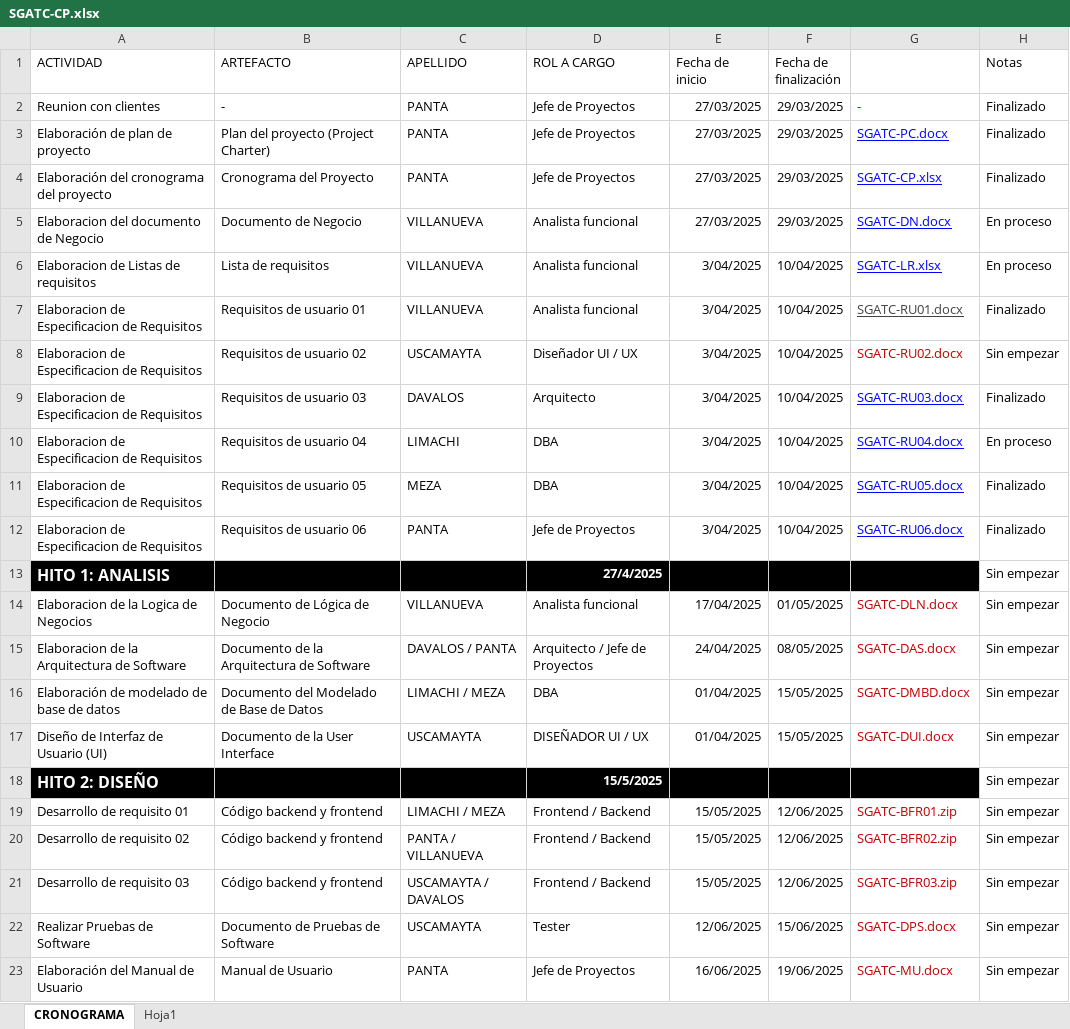
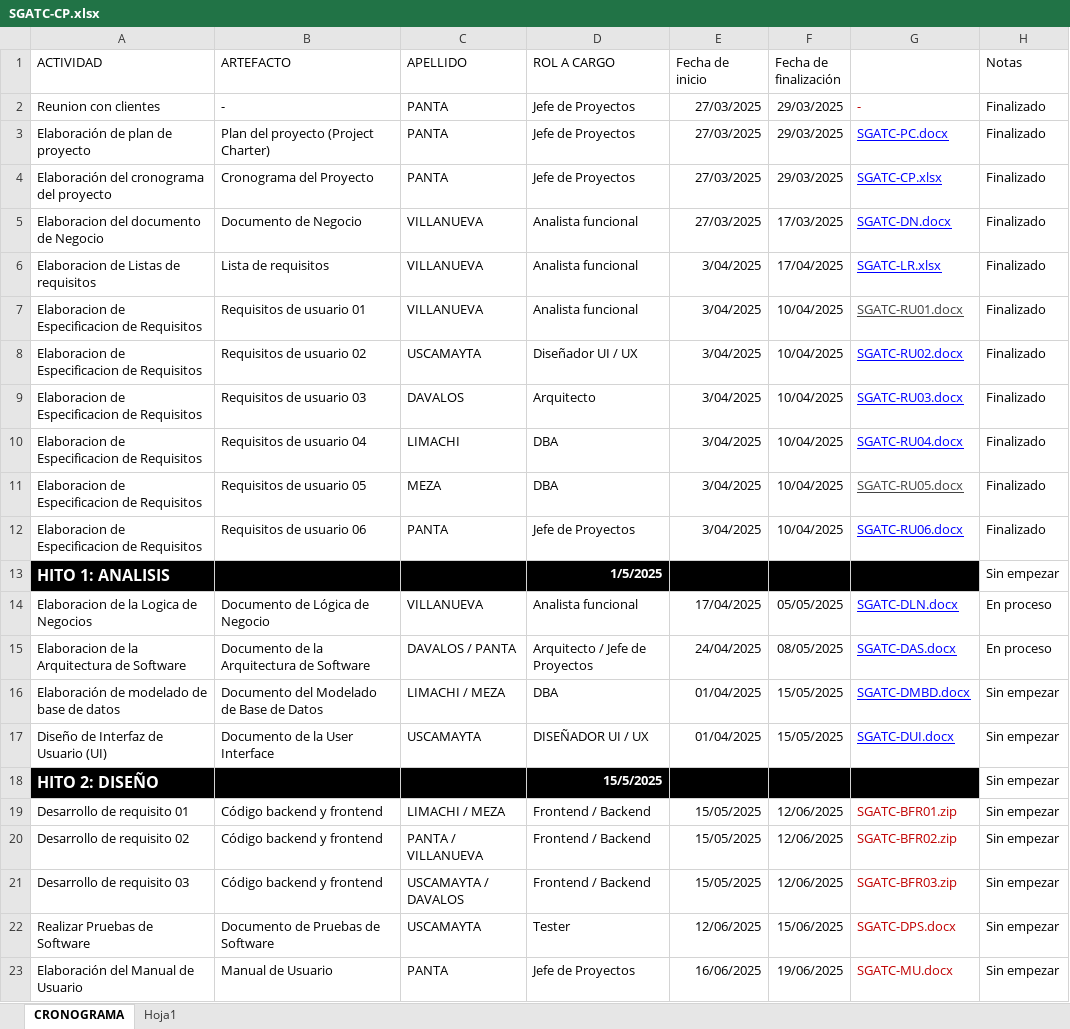
Before and after one commit to LordPanda04/AETHER_TECH, an Excel workbook: Desarrollo/SGATC/Gestion/SGATC-CP.xlsx, sheet CRONOGRAMA, drawn as a sheet; only a part is shown; values as stored, in another font and other column widths than the file's, no borders; charts and pictures and table styles not drawn; the diff names each change by its address in the sheet, - before the commit and + after, or states it on an @@ line.

Commit message:
Fix SGATC-CP

```diff
--- a/Desarrollo/SGATC/Gestion/SGATC-CP.xlsx (sheet CRONOGRAMA)
+++ b/Desarrollo/SGATC/Gestion/SGATC-CP.xlsx (sheet CRONOGRAMA)
-F5 (Fecha de finalización): 29/03/2025
+F5 (Fecha de finalización): 17/03/2025
-H5:H6 (Notas): En proceso
+H5:H6 (Notas): Finalizado
-F6 (Fecha de finalización): 10/04/2025
+F6 (Fecha de finalización): 17/04/2025
@@ G8 underline: off → on, text colour: #C00000 → #0000FF @@
-H8 (Notas): Sin empezar
+H8 (Notas): Finalizado
-H10 (Notas): En proceso
+H10 (Notas): Finalizado
-G11 text colour: #0000FF
+G11 text colour: #434343
-D13 (ROL A CARGO): 27/4/2025
+D13 (ROL A CARGO): 1/5/2025
-F14 (Fecha de finalización): 01/05/2025
+F14 (Fecha de finalización): 05/05/2025
@@ G14:G17 underline: off → on, text colour: #C00000 → #0000FF @@
-H14:H15 (Notas): Sin empezar
+H14:H15 (Notas): En proceso
```
Also changed, not shown: charts or pictures.
